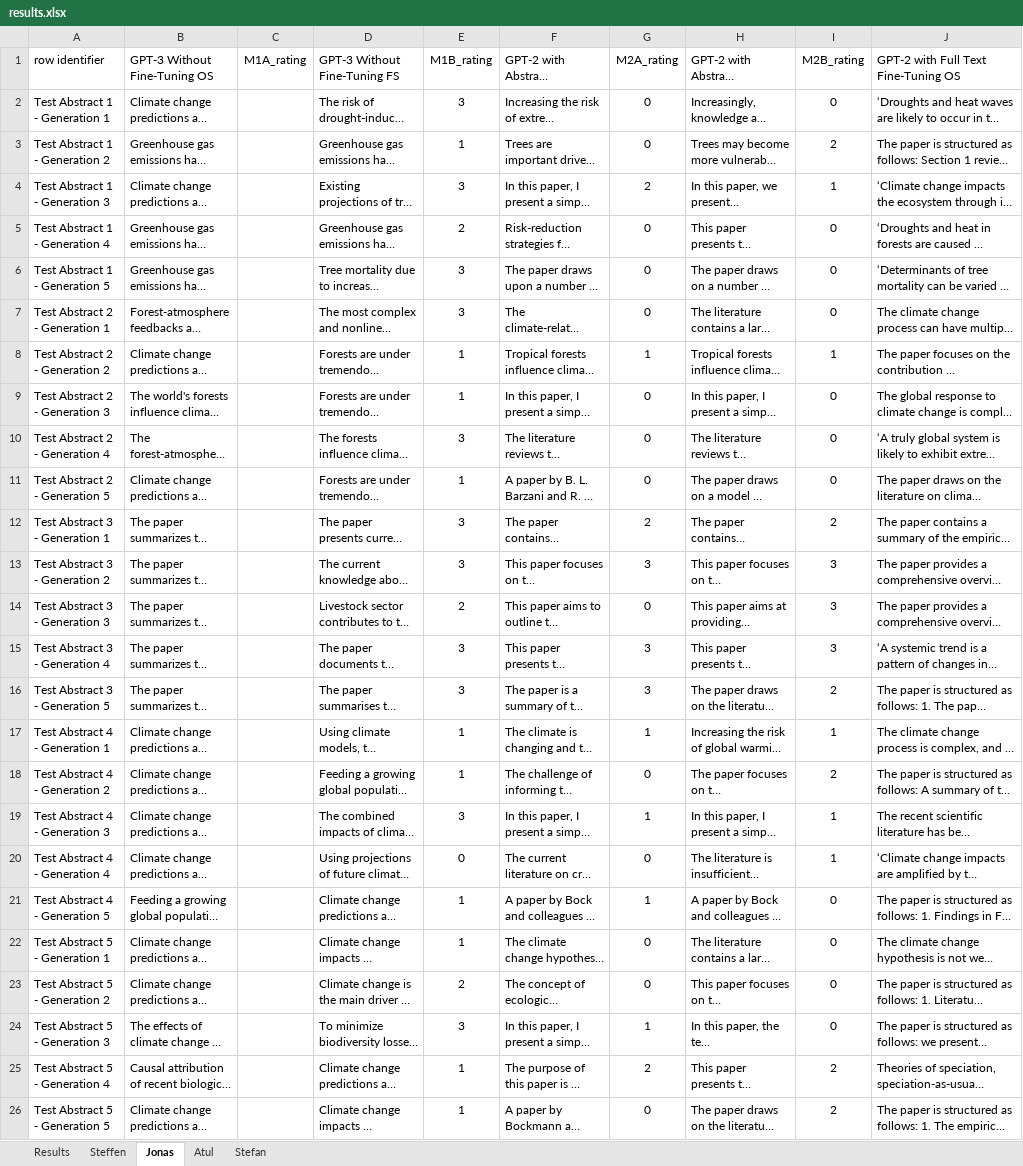
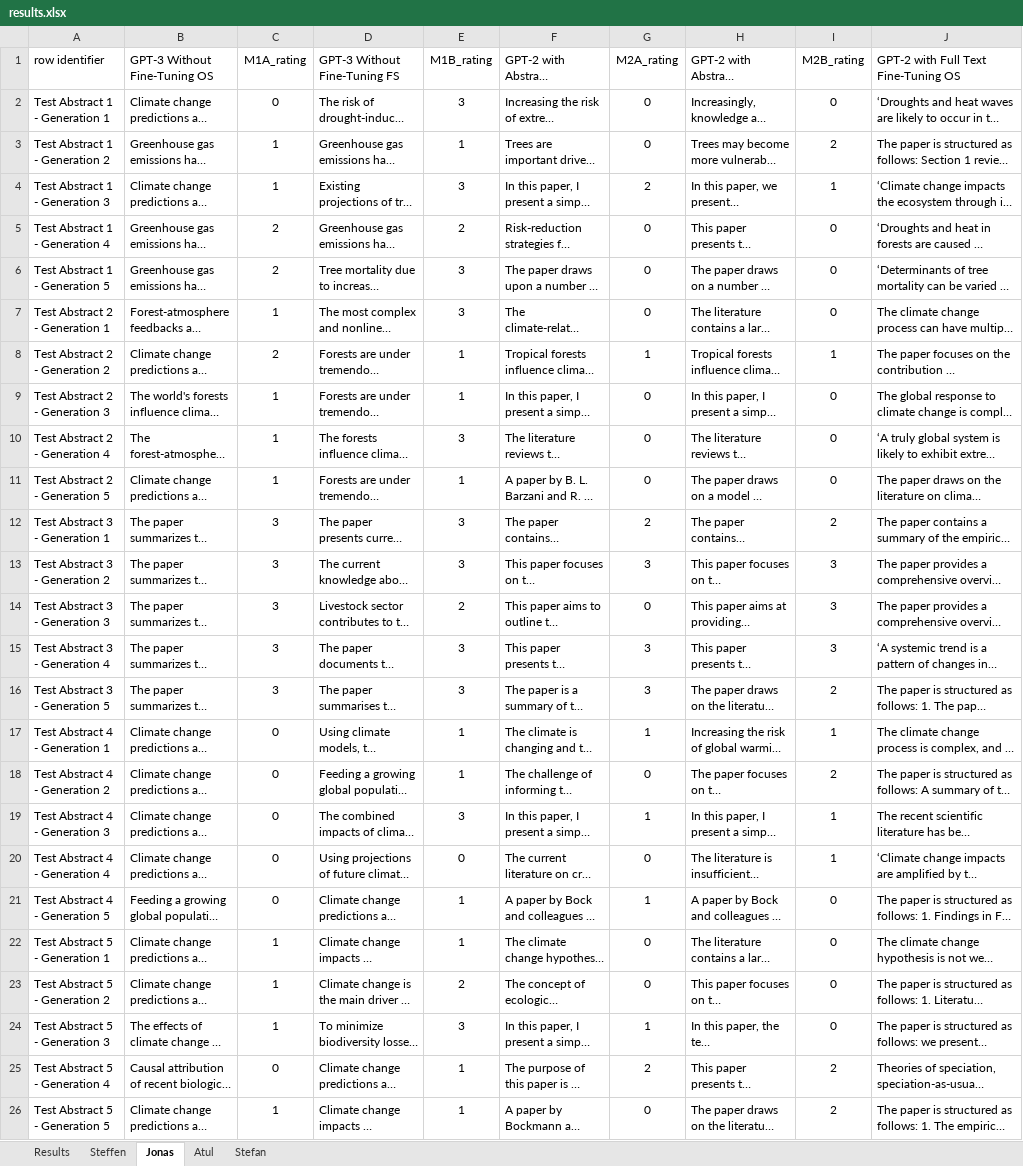
Before and after one commit to steffen74/GPT-2, an Excel workbook: 03_tldr/results.xlsx, sheet Jonas, drawn as a sheet; only a part is shown; long unchanged cells end in …; values as stored, in another font and other column widths than the file's, no borders; the diff names each change by its address in the sheet, - before the commit and + after, or states it on an @@ line.

```diff
--- a/03_tldr/results.xlsx (sheet Jonas)
+++ b/03_tldr/results.xlsx (sheet Jonas)
-C2 (M1A_rating): (empty)
+C2 (M1A_rating): 0
-C3:C4 (M1A_rating): (empty)
+C3:C4 (M1A_rating): 1
-C5:C6 (M1A_rating): (empty)
+C5:C6 (M1A_rating): 2
-C7 (M1A_rating): (empty)
+C7 (M1A_rating): 1
-C8 (M1A_rating): (empty)
+C8 (M1A_rating): 2
-C9:C11 (M1A_rating): (empty)
+C9:C11 (M1A_rating): 1
-C12:C16 (M1A_rating): (empty)
+C12:C16 (M1A_rating): 3
-C17:C21 (M1A_rating): (empty)
+C17:C21 (M1A_rating): 0
-C22:C24 (M1A_rating): (empty)
+C22:C24 (M1A_rating): 1
-C25 (M1A_rating): (empty)
+C25 (M1A_rating): 0
-C26 (M1A_rating): (empty)
+C26 (M1A_rating): 1
```
Also changed, not shown: sheet Stefan.
